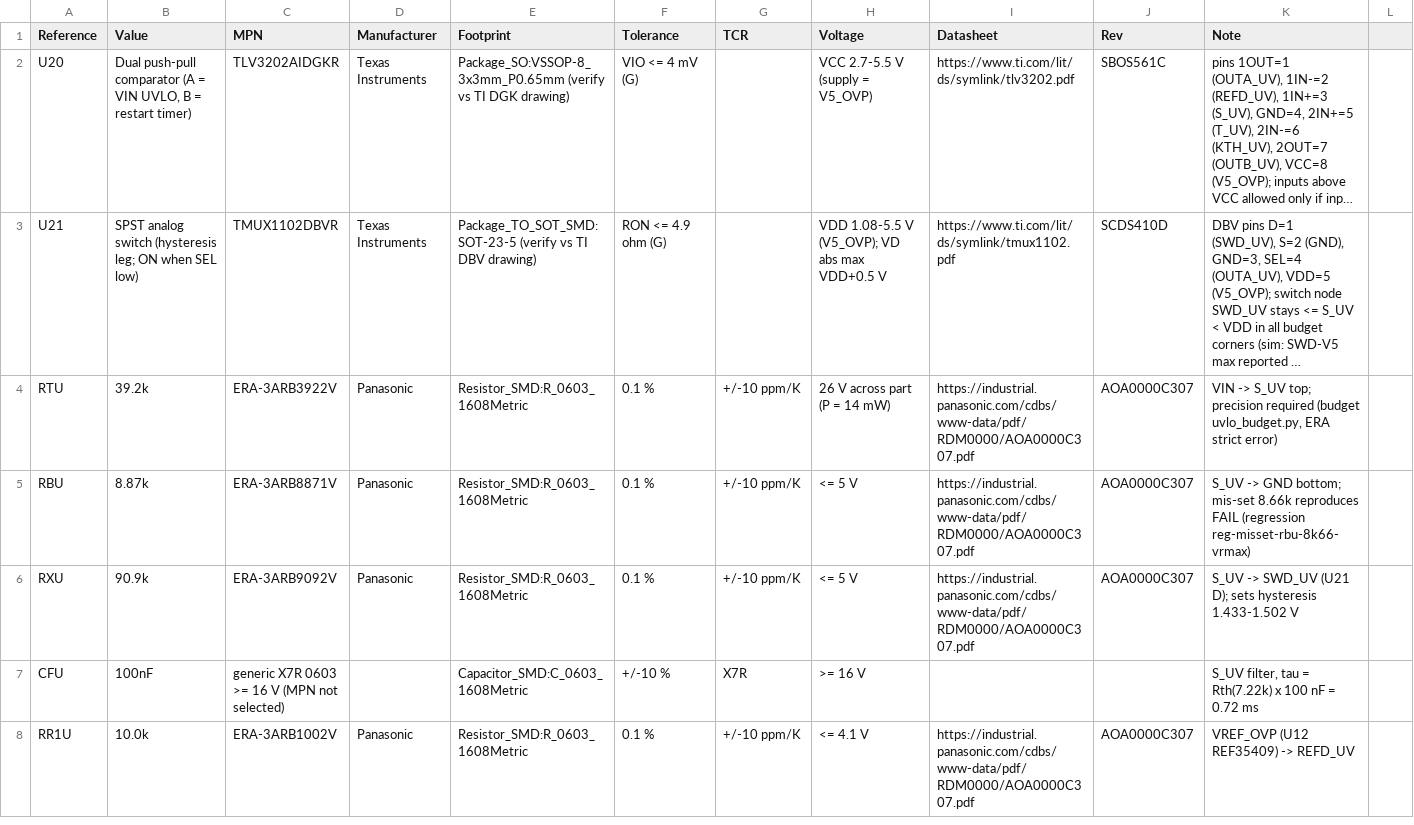
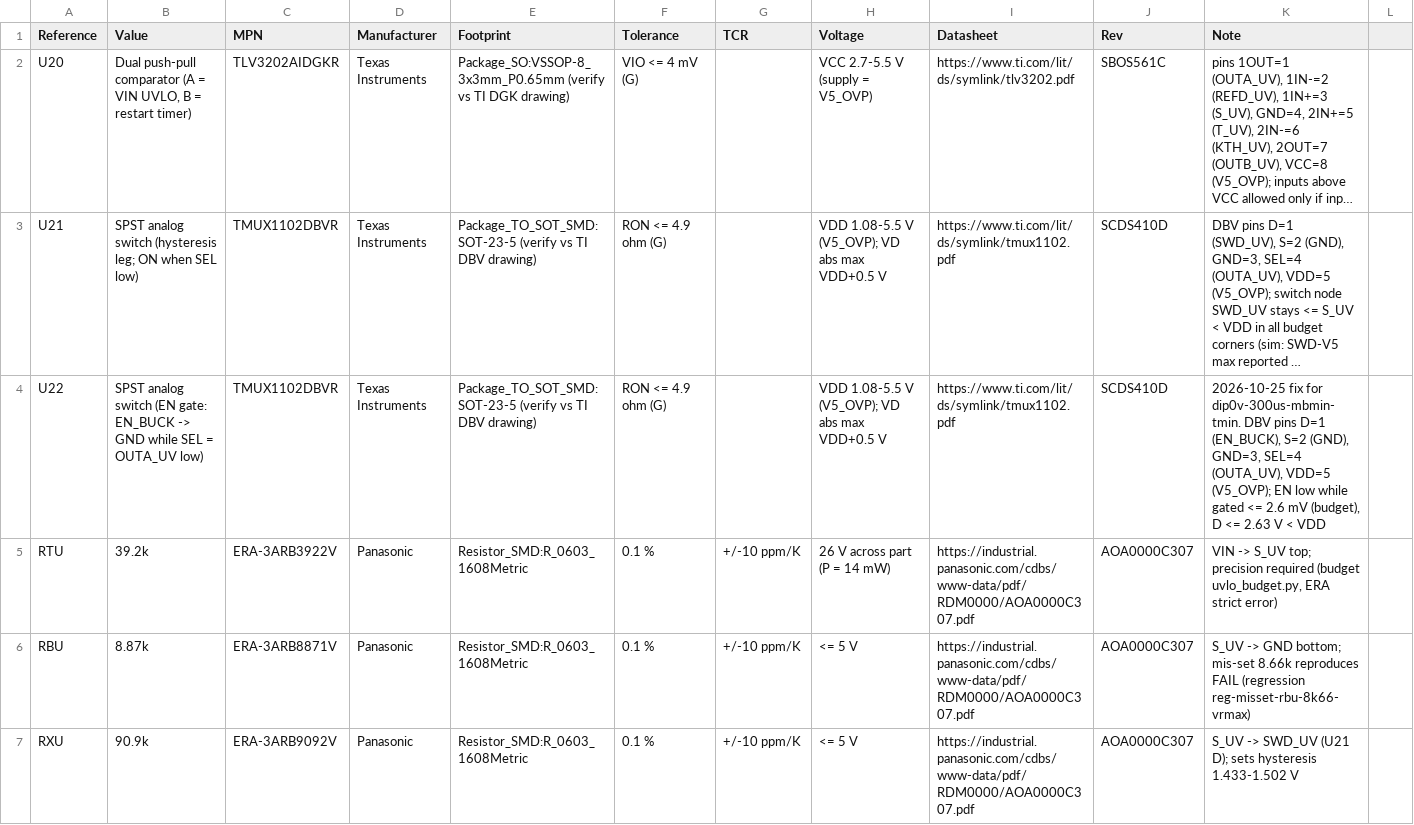
Before and after one commit to siimsek/PDU, a CSV file: hardware/proposals/2026-10-25-uvlo/candidate-bom.csv, drawn as a sheet; only a part is shown; the shorter side is filled out with more unchanged rows; long unchanged cells end in …; the diff covers the shown part only; the diff names each change by its address in the sheet, - before the commit and + after, or states it on an @@ line.

Commit message:
WP2 uvlo: U22 EN kapısı dokümanlar, BOM ve tedarik (KiCad aktarım, mimari, bütçe, modeller, tezgâh B-U15)

```diff
--- a/hardware/proposals/2026-10-25-uvlo/candidate-bom.csv
+++ b/hardware/proposals/2026-10-25-uvlo/candidate-bom.csv
+row 4: U22 | SPST analog switch (EN gate: EN_BUCK -> GND while SEL = OUTA_UV low) | TMUX1102DBVR | Texas Instruments | Package_TO_SOT_SMD:SOT-23-5 (verify vs TI DBV drawing) | RON <= 4.9 ohm (G) |  | VDD 1.08-5.5 V (V5_OVP); VD abs max VDD+0.5 V | https://www.ti.com/lit/ds/symlink/tmux1102.pdf | SCDS410D | 2026-10-25 fix for dip0v-300us-mbmin-tmin. DBV pins D=1 (EN_BUCK), S=2 (GND), GND=3, SEL=4 (OUTA_UV), VDD=5 (V5_OVP); EN low while gated <= 2.6 mV (budget), D <= 2.63 V < VDD
```
Also changed, not shown: 1 added row and 2 edited cells elsewhere in this file, 6 other files.
